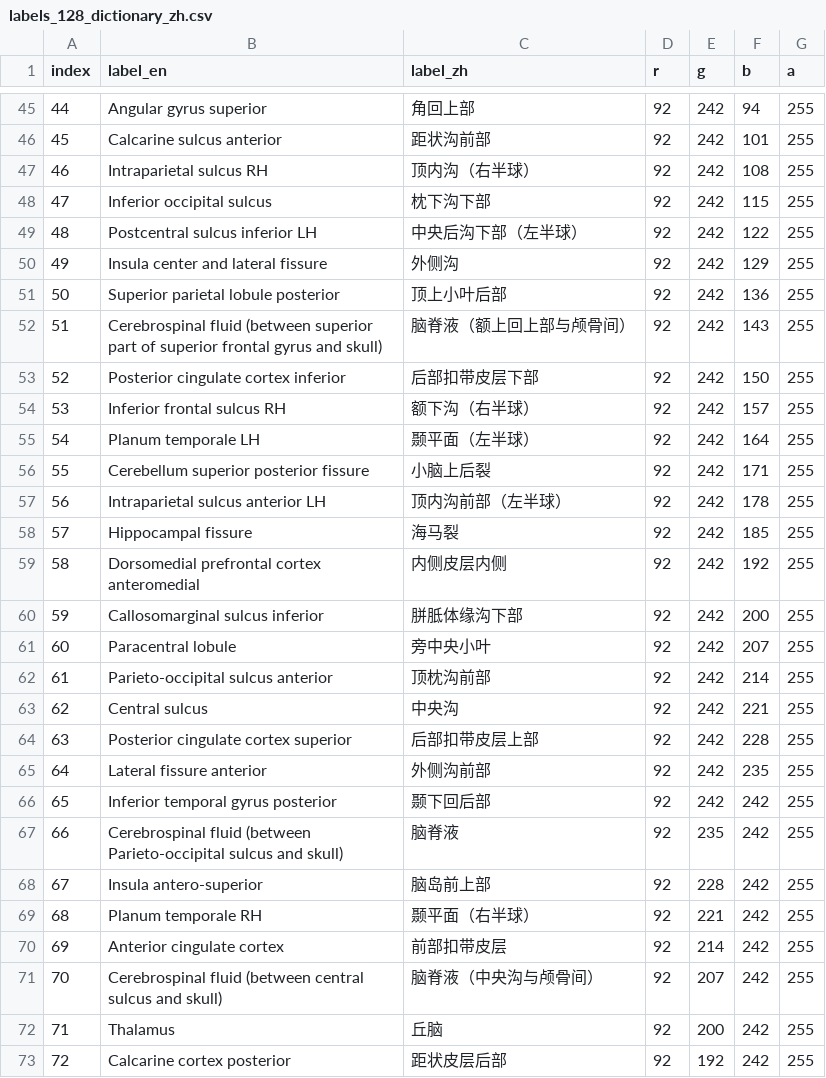
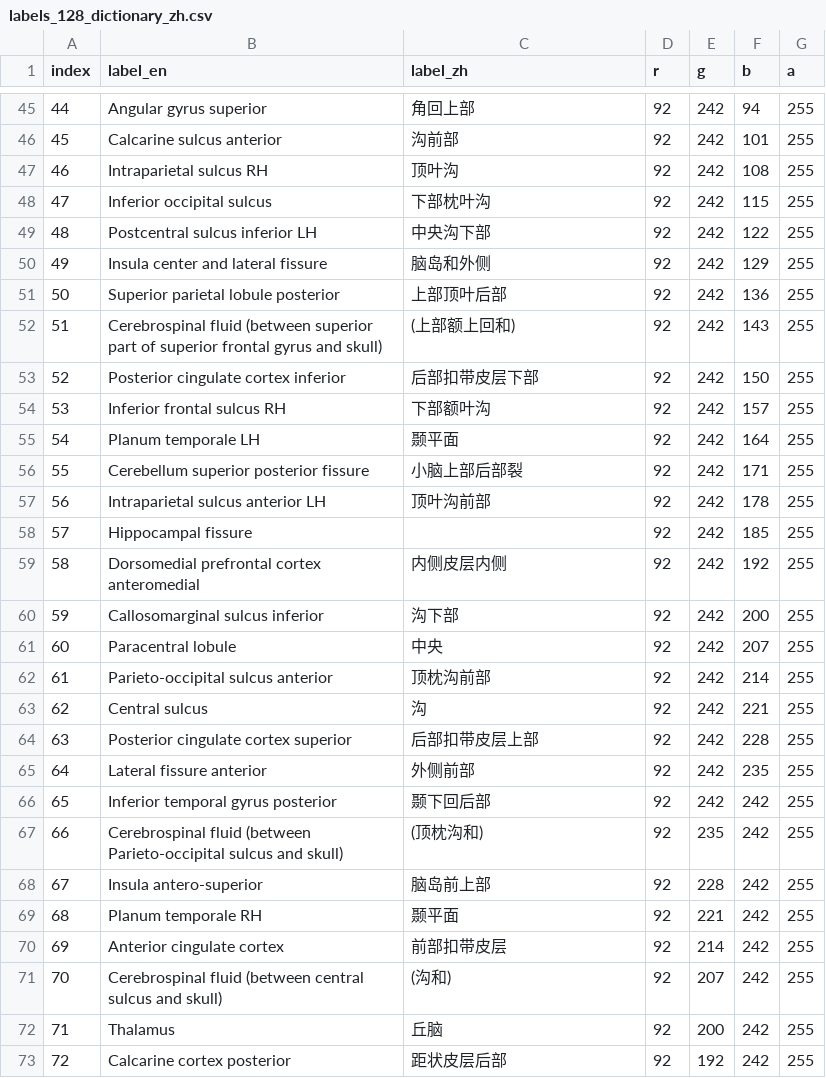
Before and after one commit to neuracle-xm/simnibs, a CSV file: neuracle/atlas/atlas/颜色查找表/labels_128_dictionary_zh.csv, drawn as a sheet; only a part is shown, gaps mark what is left out; the diff covers the shown part only.

```diff
--- a/neuracle/atlas/atlas/颜色查找表/labels_128_dictionary_zh.csv
+++ b/neuracle/atlas/atlas/颜色查找表/labels_128_dictionary_zh.csv
@@ -45,28 +45,28 @@ index,label_en,label_zh,r,g,b,a
 44,Angular gyrus superior,角回上部,92,242,94,255
-45,Calcarine sulcus anterior,距状沟前部,92,242,101,255
-46,Intraparietal sulcus RH,顶内沟（右半球）,92,242,108,255
-47,Inferior occipital sulcus,枕下沟下部,92,242,115,255
-48,Postcentral sulcus inferior LH,中央后沟下部（左半球）,92,242,122,255
-49,Insula center and lateral fissure,外侧沟,92,242,129,255
-50,Superior parietal lobule posterior,顶上小叶后部,92,242,136,255
-51,Cerebrospinal fluid (between superior part of superior frontal gyrus and skull),脑脊液（额上回上部与颅骨间）,92,242,143,255
+45,Calcarine sulcus anterior,沟前部,92,242,101,255
+46,Intraparietal sulcus RH,顶叶沟,92,242,108,255
+47,Inferior occipital sulcus,下部枕叶沟,92,242,115,255
+48,Postcentral sulcus inferior LH,中央沟下部,92,242,122,255
+49,Insula center and lateral fissure,脑岛和外侧,92,242,129,255
+50,Superior parietal lobule posterior,上部顶叶后部,92,242,136,255
+51,Cerebrospinal fluid (between superior part of superior frontal gyrus and skull),(上部额上回和),92,242,143,255
 52,Posterior cingulate cortex inferior,后部扣带皮层下部,92,242,150,255
-53,Inferior frontal sulcus RH,额下沟（右半球）,92,242,157,255
-54,Planum temporale LH,颞平面（左半球）,92,242,164,255
-55,Cerebellum superior posterior fissure,小脑上后裂,92,242,171,255
-56,Intraparietal sulcus anterior LH,顶内沟前部（左半球）,92,242,178,255
-57,Hippocampal fissure,海马裂,92,242,185,255
+53,Inferior frontal sulcus RH,下部额叶沟,92,242,157,255
+54,Planum temporale LH,颞平面,92,242,164,255
+55,Cerebellum superior posterior fissure,小脑上部后部裂,92,242,171,255
+56,Intraparietal sulcus anterior LH,顶叶沟前部,92,242,178,255
+57,Hippocampal fissure,,92,242,185,255
 58,Dorsomedial prefrontal cortex anteromedial,内侧皮层内侧,92,242,192,255
-59,Callosomarginal sulcus inferior,胼胝体缘沟下部,92,242,200,255
-60,Paracentral lobule,旁中央小叶,92,242,207,255
+59,Callosomarginal sulcus inferior,沟下部,92,242,200,255
+60,Paracentral lobule,中央,92,242,207,255
 61,Parieto-occipital sulcus anterior,顶枕沟前部,92,242,214,255
-62,Central sulcus,中央沟,92,242,221,255
+62,Central sulcus,沟,92,242,221,255
 63,Posterior cingulate cortex superior,后部扣带皮层上部,92,242,228,255
-64,Lateral fissure anterior,外侧沟前部,92,242,235,255
+64,Lateral fissure anterior,外侧前部,92,242,235,255
 65,Inferior temporal gyrus posterior,颞下回后部,92,242,242,255
-66,Cerebrospinal fluid (between Parieto-occipital sulcus and skull),脑脊液,92,235,242,255
+66,Cerebrospinal fluid (between Parieto-occipital sulcus and skull),(顶枕沟和),92,235,242,255
 67,Insula antero-superior,脑岛前上部,92,228,242,255
-68,Planum temporale RH,颞平面（右半球）,92,221,242,255
+68,Planum temporale RH,颞平面,92,221,242,255
 69,Anterior cingulate cortex,前部扣带皮层,92,214,242,255
-70,Cerebrospinal fluid (between central sulcus and skull),脑脊液（中央沟与颅骨间）,92,207,242,255
+70,Cerebrospinal fluid (between central sulcus and skull),(沟和),92,207,242,255
 71,Thalamus,丘脑,92,200,242,255
```
Also changed, not shown: 72 edited cells elsewhere in this file, neuracle/atlas/atlas/颜色查找表/labels_256_dictionary_zh.csv, neuracle/atlas/atlas/颜色查找表/labels_64_dictionary_zh.csv, 2 other files.
